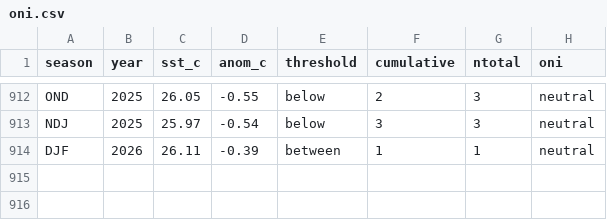
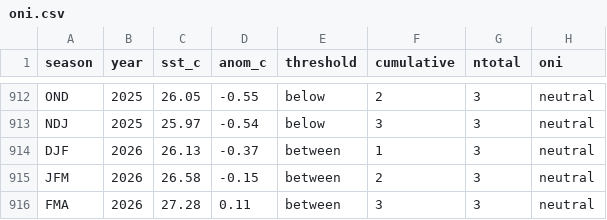
Before and after one commit to ahuang11/ninodata, a CSV file: oni.csv, drawn as a sheet; only a part is shown, gaps mark what is left out.

```diff
--- a/oni.csv
+++ b/oni.csv
@@ -913,2 +913,4 @@ OND,2025,26.05,-0.55,below,2,3,neutral
 NDJ,2025,25.97,-0.54,below,3,3,neutral
-DJF,2026,26.11,-0.39,between,1,1,neutral
+DJF,2026,26.13,-0.37,between,1,3,neutral
+JFM,2026,26.58,-0.15,between,2,3,neutral
+FMA,2026,27.28,0.11,between,3,3,neutral
```
Also changed, not shown: nino_ml.csv, oni_cpc_table.csv.
